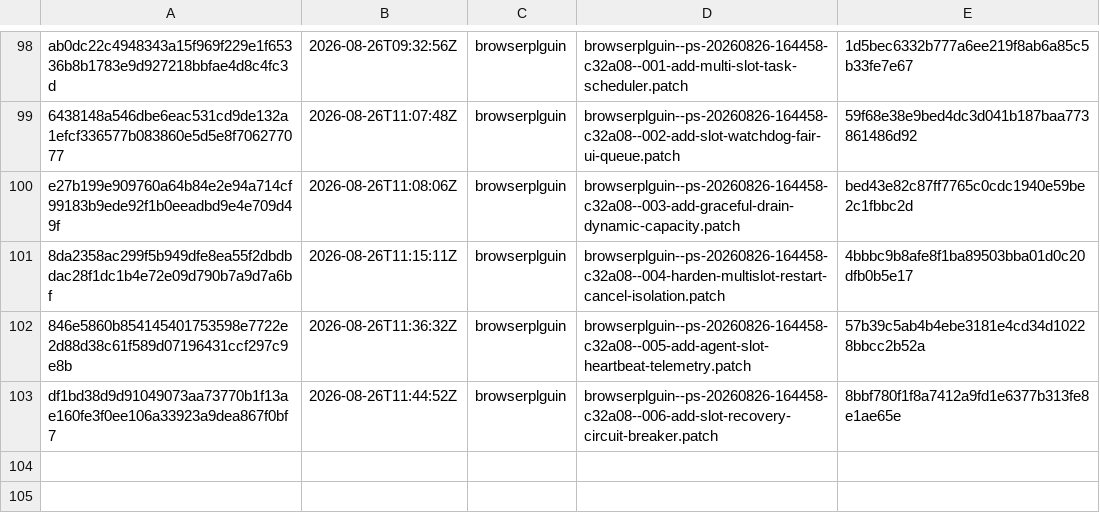
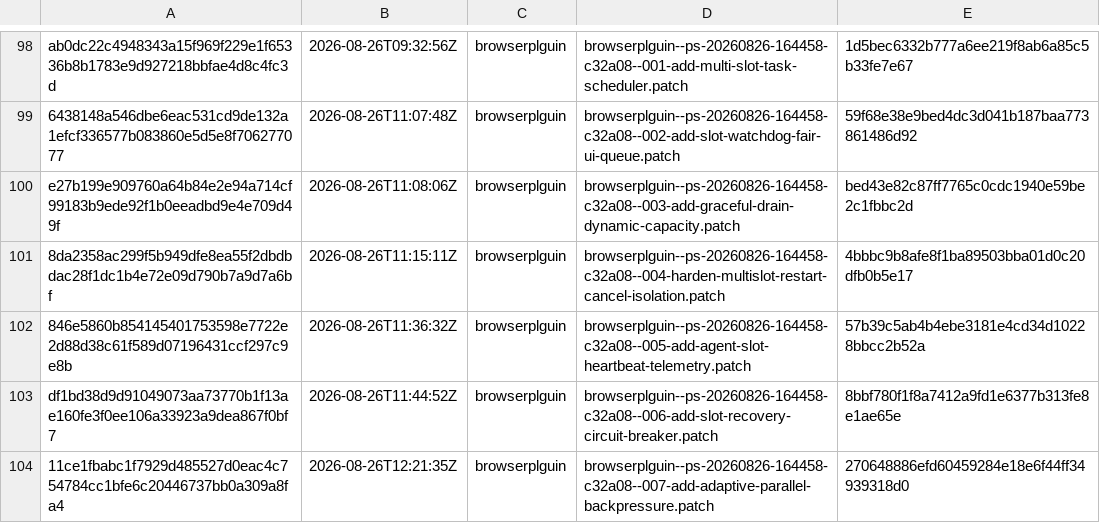
Before and after one commit to orgfrozen/browserplguin, a TSV file: .patch-sync/applied-patches.tsv, drawn as a sheet; only a part is shown, gaps mark what is left out; the diff names each change by its address in the sheet, - before the commit and + after, or states it on an @@ line.

Commit message:
chore: record applied delivery 11ce1fbabc1f

```diff
--- a/.patch-sync/applied-patches.tsv
+++ b/.patch-sync/applied-patches.tsv
+row 104: 11ce1fbabc1f7929d485527d0eac4c754784cc1bfe6c20446737bb0a309a8fa4 | 2026-08-26T12:21:35Z | browserplguin | browserplguin--ps-20260826-164458-c32a08--007-add-adaptive-parallel-backpressure.patch | 270648886efd60459284e18e6f44ff34939318d0
```
